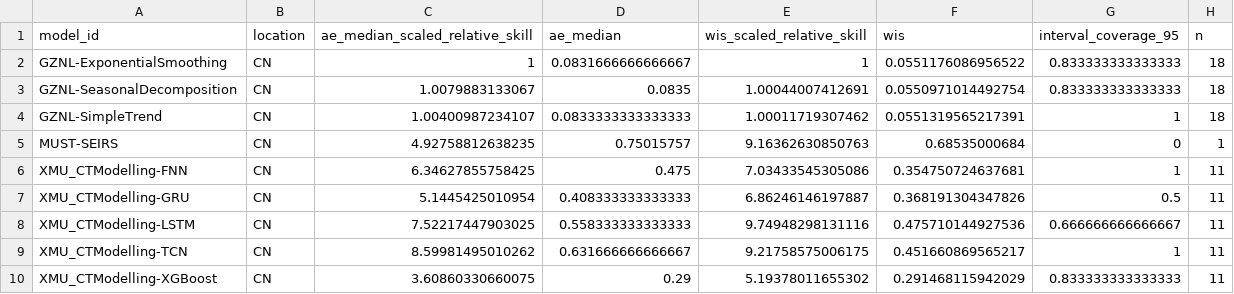
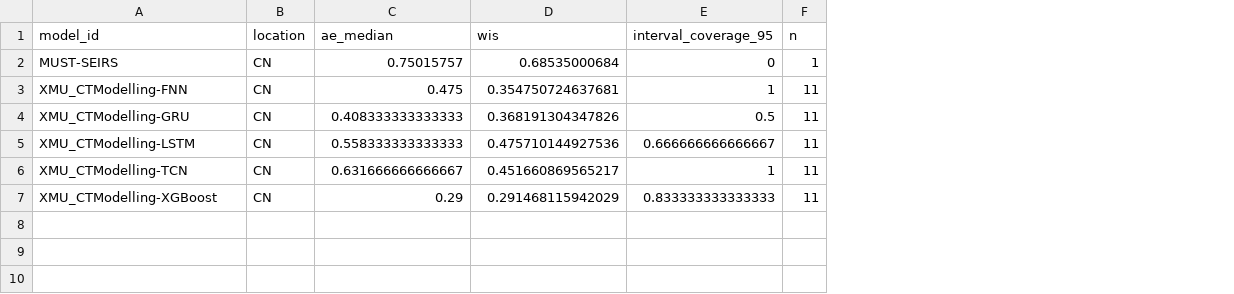
Before and after one commit to dailypartita/China-COVID-19-Forecast-Dashboard, a CSV file: scores/wk inc covid prop ili/2025 season 4/location/scores.csv, drawn as a sheet; removed rows and columns are numbered as before the commit, all else as after; the diff names each change by its address in the sheet, - before the commit and + after, or states it on an @@ line.

```diff
--- a/scores/wk inc covid prop ili/2025 season 4/location/scores.csv
+++ b/scores/wk inc covid prop ili/2025 season 4/location/scores.csv
-column C (ae_median_scaled_relative_skill), rows 5-10: 4.92758812638235 | 6.34627855758425 | 5.1445425010954 | 7.52217447903025 | 8.59981495010262 | 3.60860330660075
-column E (wis_scaled_relative_skill), rows 5-10: 9.16362630850763 | 7.03433545305086 | 6.86246146197887 | 9.74948298131116 | 9.21758575006175 | 5.19378011655302
-row 2: GZNL-ExponentialSmoothing | CN | 1 | 0.0831666666666667 | 1 | 0.0551176086956522 | 0.833333333333333 | 18
-row 3: GZNL-SeasonalDecomposition | CN | 1.0079883133067 | 0.0835 | 1.00044007412691 | 0.0550971014492754 | 0.833333333333333 | 18
-row 4: GZNL-SimpleTrend | CN | 1.00400987234107 | 0.0833333333333333 | 1.00011719307462 | 0.0551319565217391 | 1 | 18
```
Also changed, not shown: scores/wk inc covid prop ili/2025 Dec multi-model (8 models)/target_end_date/scores.csv, scores/wk inc covid prop ili/2025 season 4/horizon/scores.csv, 14 other files.
